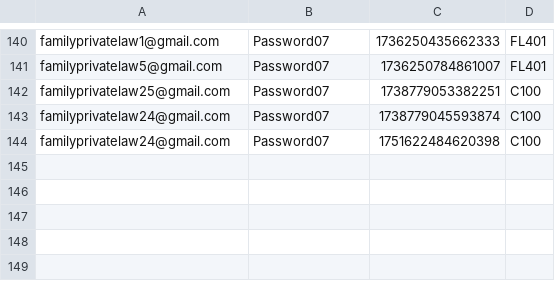
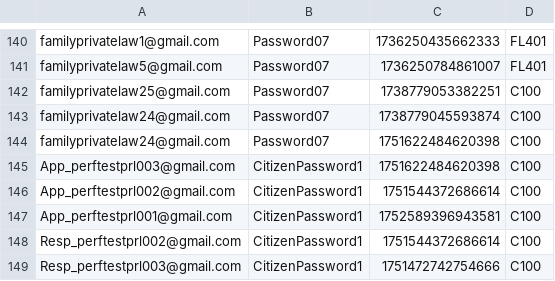
Before and after one commit to hmcts/prl-performance, a CSV file: AddRAData.csv, drawn as a sheet; only a part is shown, gaps mark what is left out.

```diff
--- a/AddRAData.csv
+++ b/AddRAData.csv
@@ -144 +144,6 @@ familyprivatelaw24@gmail.com,Password07,1738779045593874,C100
 familyprivatelaw24@gmail.com,Password07,1751622484620398,C100
+App_perftestprl003@gmail.com,CitizenPassword1,1751622484620398,C100
+App_perftestprl002@gmail.com,CitizenPassword1,1751544372686614,C100
+App_perftestprl001@gmail.com,CitizenPassword1,1752589396943581,C100
+Resp_perftestprl002@gmail.com,CitizenPassword1,1751544372686614,C100
+Resp_perftestprl003@gmail.com,CitizenPassword1,1751472742754666,C100
```
Also changed, not shown: FL401caseNumberProgressed.csv, 13 other files.
